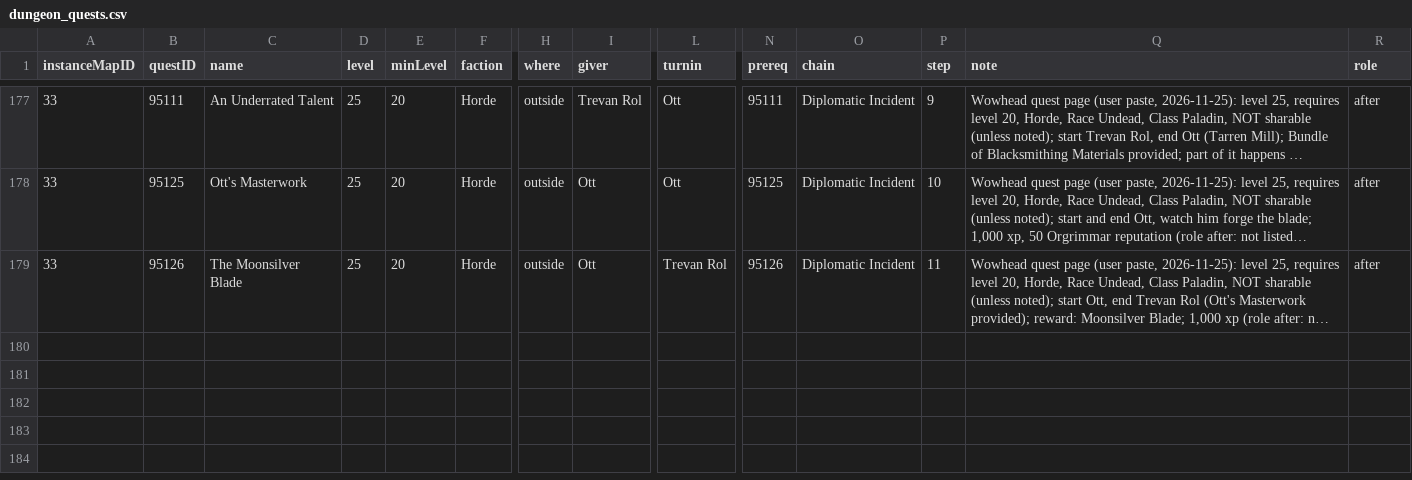
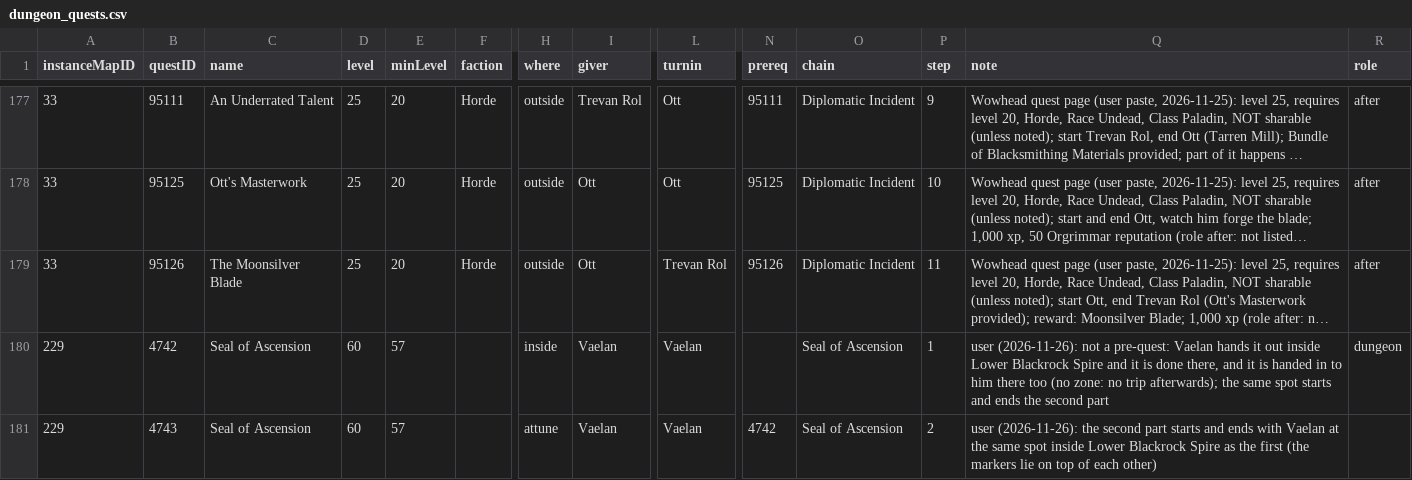
Before and after one commit to perweum/dungeon-crawler-forever, a CSV file: data/manual/dungeon_quests.csv, drawn as a sheet; only a part is shown, gaps mark what is left out; long unchanged cells end in …; rows hold the shown columns only; the diff names each change by its address in the sheet, - before the commit and + after, or states it on an @@ line.

Commit message:
Seal of Ascension: picked up and handed in inside Lower Blackrock Spire (not a pre-quest); start and hand-in markers of both parts on Vaelan's spot

```diff
--- a/data/manual/dungeon_quests.csv
+++ b/data/manual/dungeon_quests.csv
+row 180: 229 | 4742 | Seal of Ascension | 60 | 57 |  | inside | Vaelan | Vaelan |  | Seal of Ascension | 1 | user (2026-11-26): not a pre-quest: Vaelan hands it out inside Lower Blackrock Spire and it is done there, and it is handed in to him there too (no zone: no trip afterwards); the same spot starts and ends the second part | dungeon
+row 181: 229 | 4743 | Seal of Ascension | 60 | 57 |  | attune | Vaelan | Vaelan | 4742 | Seal of Ascension | 2 | user (2026-11-26): the second part starts and ends with Vaelan at the same spot inside Lower Blackrock Spire as the first (the markers lie on top of each other)
```
Also changed, not shown: data/manual/markers.csv, 2 other files.
